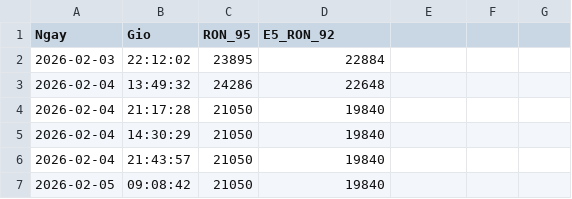
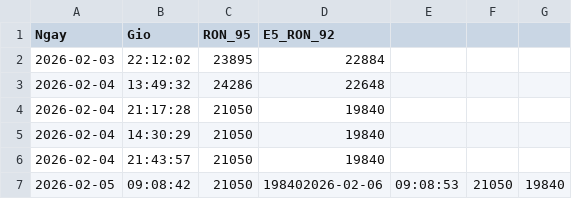
Before and after one commit to suyelmai67-ui/GiaXangDau, a CSV file: lich_su_gia_xang.csv, drawn as a sheet.

Commit message:
Tu dong cap nhat gia xang

```diff
--- a/lich_su_gia_xang.csv
+++ b/lich_su_gia_xang.csv
@@ -6,2 +6,2 @@ Ngay,Gio,RON_95,E5_RON_92
 2026-02-04,21:43:57,21050,19840
-2026-02-05,09:08:42,21050,19840
+2026-02-05,09:08:42,21050,198402026-02-06,09:08:53,21050,19840
```
